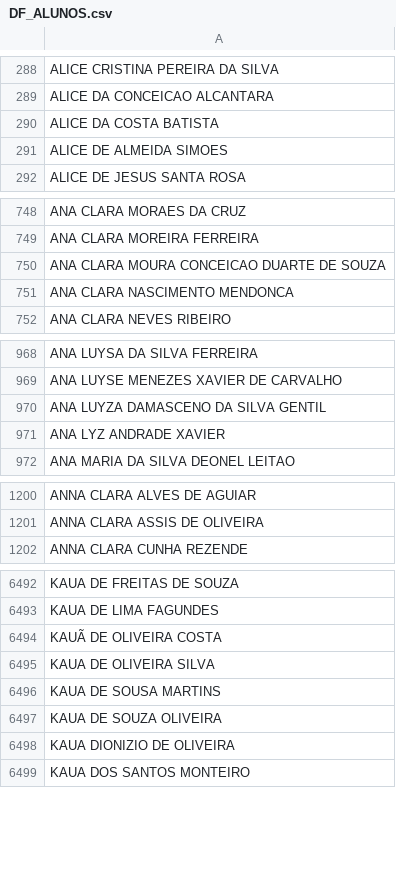
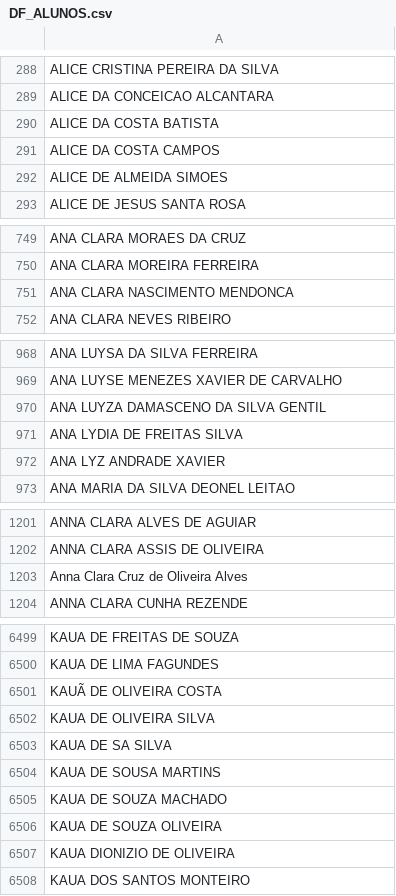
Before and after one commit to CaetaDesenv/caeta-desenv, a CSV file: DF_ALUNOS.csv, drawn as a sheet; only a part is shown, gaps mark what is left out; the diff covers the shown part only.

```diff
--- a/DF_ALUNOS.csv
+++ b/DF_ALUNOS.csv
@@ -290,2 +290,3 @@ ALICE DA CONCEICAO ALCANTARA
 ALICE DA COSTA BATISTA
+ALICE DA COSTA CAMPOS
 ALICE DE ALMEIDA SIMOES
@@ -749,3 +750,2 @@ ANA CLARA MORAES DA CRUZ
 ANA CLARA MOREIRA FERREIRA
-ANA CLARA MOURA CONCEICAO DUARTE DE SOUZA
 ANA CLARA NASCIMENTO MENDONCA
@@ -970,2 +970,3 @@ ANA LUYSE MENEZES XAVIER DE CARVALHO
 ANA LUYZA DAMASCENO DA SILVA GENTIL
+ANA LYDIA DE FREITAS SILVA
 ANA LYZ ANDRADE XAVIER
@@ -1201,2 +1202,3 @@ ANNA CLARA ALVES DE AGUIAR
 ANNA CLARA ASSIS DE OLIVEIRA
+Anna Clara Cruz de Oliveira Alves
 ANNA CLARA CUNHA REZENDE
@@ -6495,3 +6502,5 @@ KAUÃ DE OLIVEIRA COSTA
 KAUA DE OLIVEIRA SILVA
+KAUA DE SA SILVA
 KAUA DE SOUSA MARTINS
+KAUA DE SOUZA MACHADO
 KAUA DE SOUZA OLIVEIRA
```
Also changed, not shown: 20 added rows and 1 removed row elsewhere in this file, DF_ALUNOSI.csv, DF_BENEFICIOSI.csv, 9 other files.
